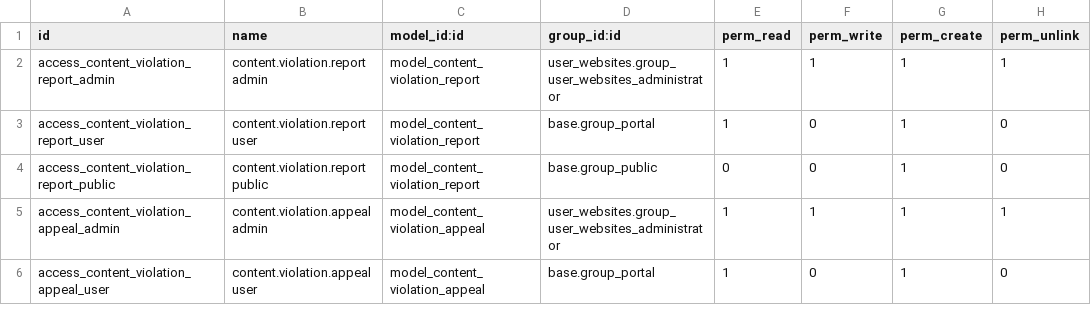
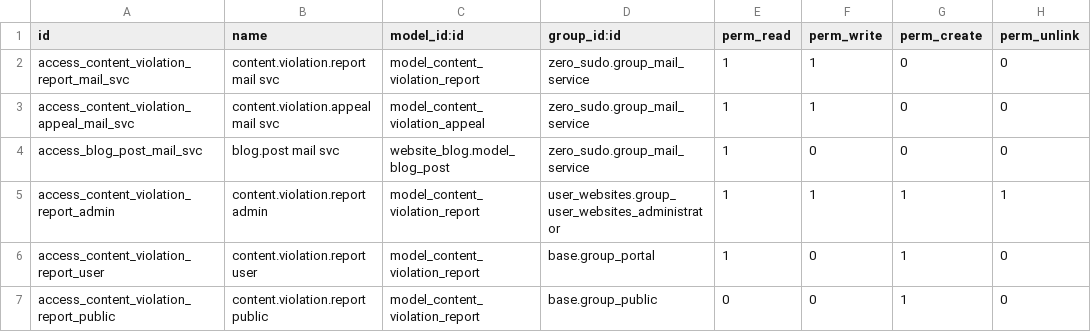
Before and after one commit to BrucePerens/hams_community, a CSV file: user_websites/security/ir.model.access.csv, drawn as a sheet; only a part is shown; the shorter side is filled out with more unchanged rows.

```diff
--- a/user_websites/security/ir.model.access.csv
+++ b/user_websites/security/ir.model.access.csv
@@ -1,2 +1,5 @@
 id,name,model_id:id,group_id:id,perm_read,perm_write,perm_create,perm_unlink
+access_content_violation_report_mail_svc,content.violation.report mail svc,model_content_violation_report,zero_sudo.group_mail_service,1,1,0,0
+access_content_violation_appeal_mail_svc,content.violation.appeal mail svc,model_content_violation_appeal,zero_sudo.group_mail_service,1,1,0,0
+access_blog_post_mail_svc,blog.post mail svc,website_blog.model_blog_post,zero_sudo.group_mail_service,1,0,0,0
 access_content_violation_report_admin,content.violation.report admin,model_content_violation_report,user_websites.group_user_websites_administrator,1,1,1,1
```
Also changed, not shown: backup_management/security/ir.model.access.csv, pager_duty/security/ir.model.access.csv, 17 other files.
